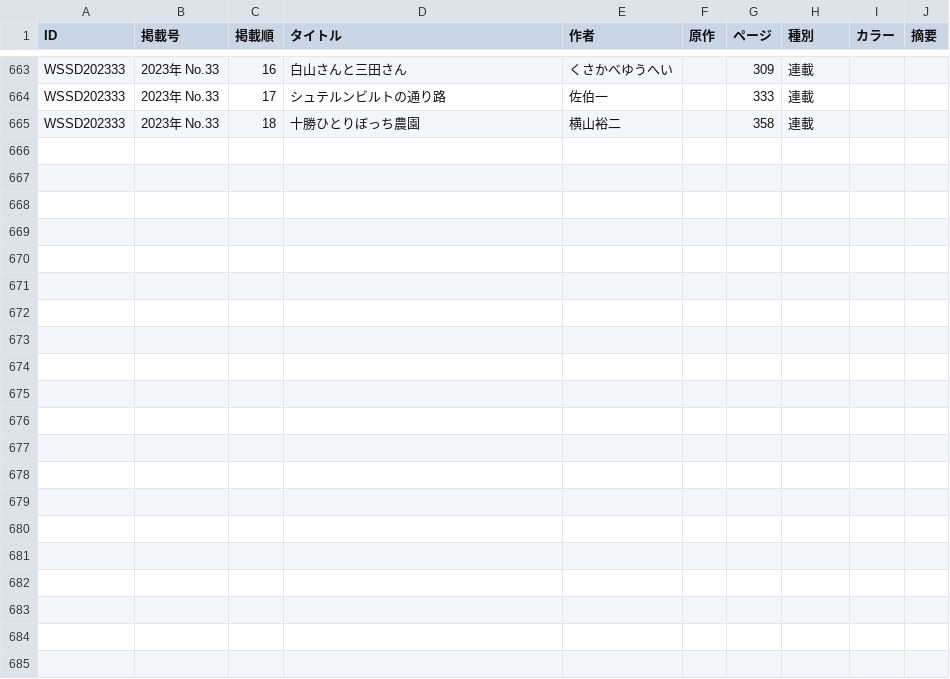
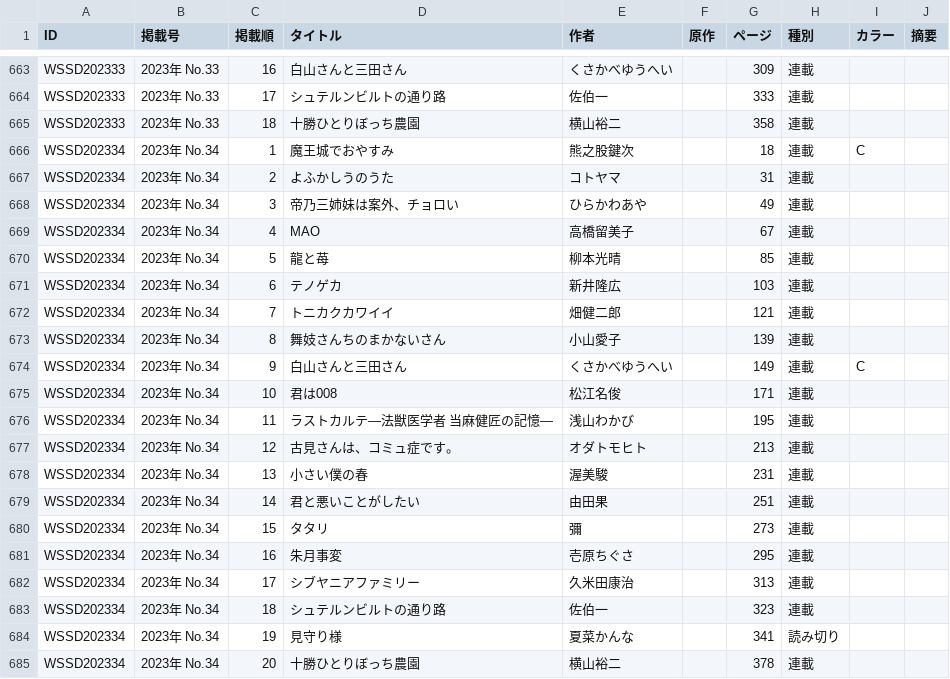
Before and after one commit to tricogimmick/comic_magazine_data, a TSV file: tsv/sunday/sunday2023.tsv, drawn as a sheet; only a part is shown, gaps mark what is left out.

Commit message:
週刊少年サンデー 2023年 No.34

```diff
--- a/tsv/sunday/sunday2023.tsv
+++ b/tsv/sunday/sunday2023.tsv
@@ -665 +665,21 @@ WSSD202333	2023年 No.33	17	シュテルンビルトの通り路	佐伯一		333
 WSSD202333	2023年 No.33	18	十勝ひとりぼっち農園	横山裕二		358	連載		
+WSSD202334	2023年 No.34	1	魔王城でおやすみ	熊之股鍵次		18	連載	C	
+WSSD202334	2023年 No.34	2	よふかしうのうた	コトヤマ		31	連載		
+WSSD202334	2023年 No.34	3	帝乃三姉妹は案外、チョロい	ひらかわあや		49	連載		
+WSSD202334	2023年 No.34	4	MAO	高橋留美子		67	連載		
+WSSD202334	2023年 No.34	5	龍と苺	柳本光晴		85	連載		
+WSSD202334	2023年 No.34	6	テノゲカ	新井隆広		103	連載		
+WSSD202334	2023年 No.34	7	トニカクカワイイ	畑健二郎		121	連載		
+WSSD202334	2023年 No.34	8	舞妓さんちのまかないさん	小山愛子		139	連載		
+WSSD202334	2023年 No.34	9	白山さんと三田さん	くさかべゆうへい		149	連載	C	
+WSSD202334	2023年 No.34	10	君は008	松江名俊		171	連載		
+WSSD202334	2023年 No.34	11	ラストカルテ―法獣医学者 当麻健匠の記憶―	浅山わかび		195	連載		
+WSSD202334	2023年 No.34	12	古見さんは、コミュ症です。	オダトモヒト		213	連載		
+WSSD202334	2023年 No.34	13	小さい僕の春	渥美駿		231	連載		
+WSSD202334	2023年 No.34	14	君と悪いことがしたい	由田果		251	連載		
+WSSD202334	2023年 No.34	15	タタリ	彌		273	連載		
+WSSD202334	2023年 No.34	16	朱月事変	壱原ちぐさ		295	連載		
+WSSD202334	2023年 No.34	17	シブヤニアファミリー	久米田康治		313	連載		
+WSSD202334	2023年 No.34	18	シュテルンビルトの通り路	佐伯一		323	連載		
+WSSD202334	2023年 No.34	19	見守り様	夏菜かんな		341	読み切り		
+WSSD202334	2023年 No.34	20	十勝ひとりぼっち農園	横山裕二		378	連載		
```
